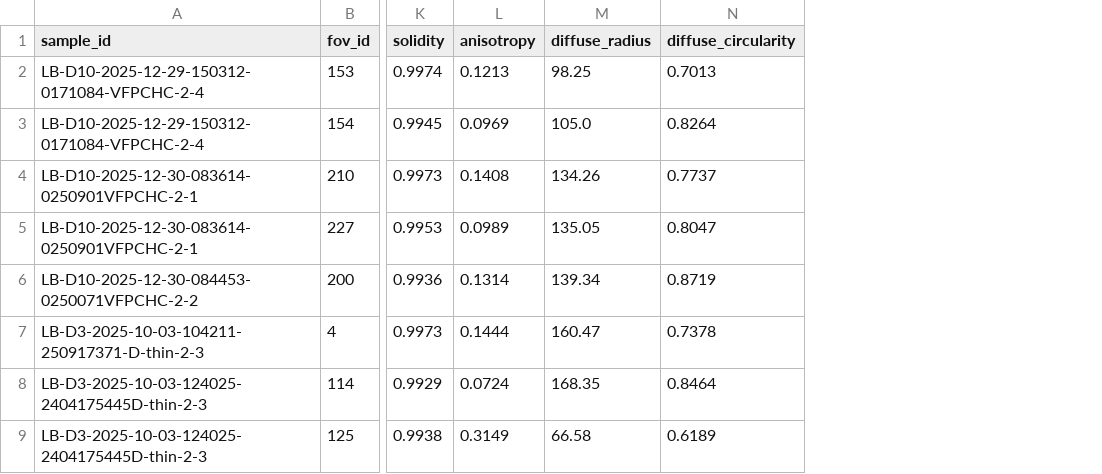
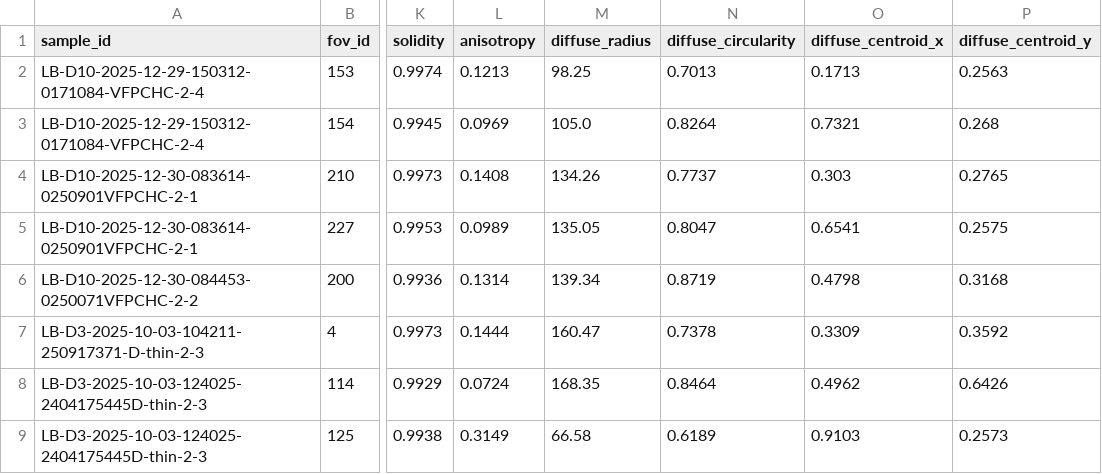
Before and after one commit to emilycchu/cell-crowding-score, a CSV file: fluorescence/data/results/reference-scores.csv, drawn as a sheet; only a part is shown, gaps mark what is left out; the diff names each change by its address in the sheet, - before the commit and + after, or states it on an @@ line.

```diff
--- a/fluorescence/data/results/reference-scores.csv
+++ b/fluorescence/data/results/reference-scores.csv
+column O (diffuse_centroid_x), rows 2-9: 0.1713 | 0.7321 | 0.303 | 0.6541 | 0.4798 | 0.3309 | 0.4962 | 0.9103
+column P (diffuse_centroid_y), rows 2-9: 0.2563 | 0.268 | 0.2765 | 0.2575 | 0.3168 | 0.3592 | 0.6426 | 0.2573
```
Also changed, not shown: 5 other files.
